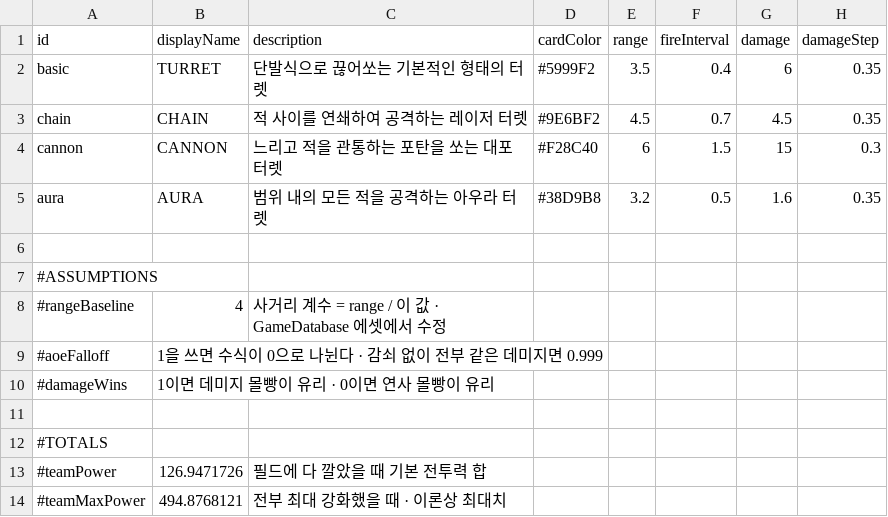
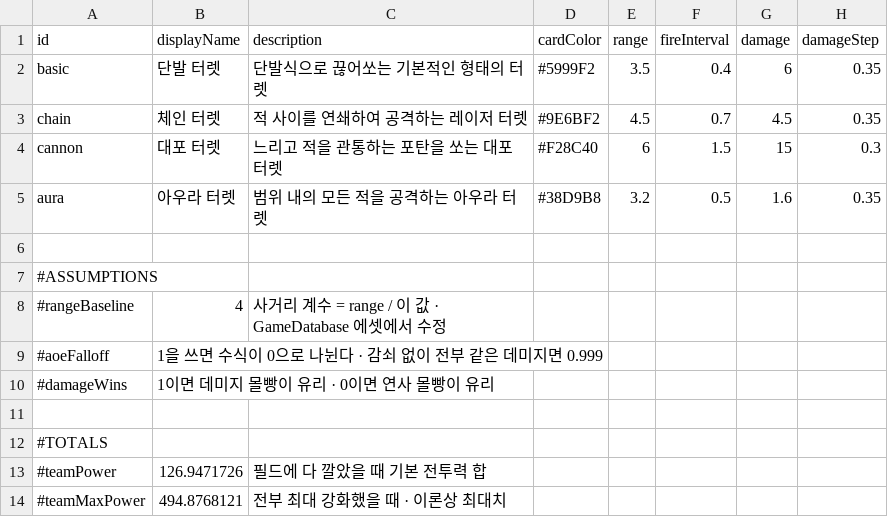
Before and after one commit to sojumanjan/Loose_Turrets, a CSV file: Assets/Data/turrets.csv, drawn as a sheet; only a part is shown; the diff names each change by its address in the sheet, - before the commit and + after, or states it on an @@ line.

```diff
--- a/Assets/Data/turrets.csv
+++ b/Assets/Data/turrets.csv
-B2 (displayName): TURRET
+B2 (displayName): 단발 터렛
-B3 (displayName): CHAIN
+B3 (displayName): 체인 터렛
-B4 (displayName): CANNON
+B4 (displayName): 대포 터렛
-B5 (displayName): AURA
+B5 (displayName): 아우라 터렛
```
Also changed, not shown: 9 other files.
